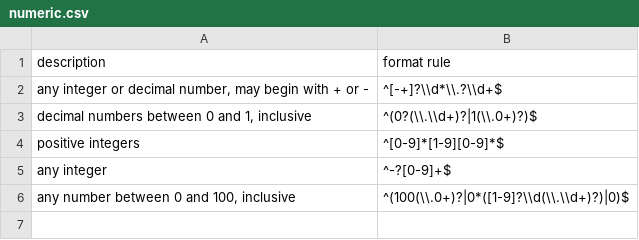
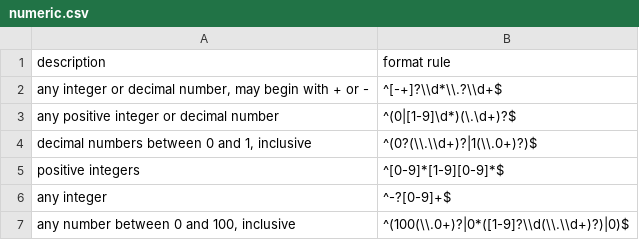
Before and after one commit to agrifooddatacanada/format_options, a CSV file: format/numeric.csv, drawn as a sheet.

Commit message:
Update numeric.csv (#3)
add positive integer or decimal number

```diff
--- a/format/numeric.csv
+++ b/format/numeric.csv
@@ -2,2 +2,3 @@
 "any integer or decimal number, may begin with + or -","^[-+]?\\d*\\.?\\d+$"
+"any positive integer or decimal number","^(0|[1-9]\d*)(\.\d+)?$"
 "decimal numbers between 0 and 1, inclusive","^(0?(\\.\\d+)?|1(\\.0+)?)$"
```
